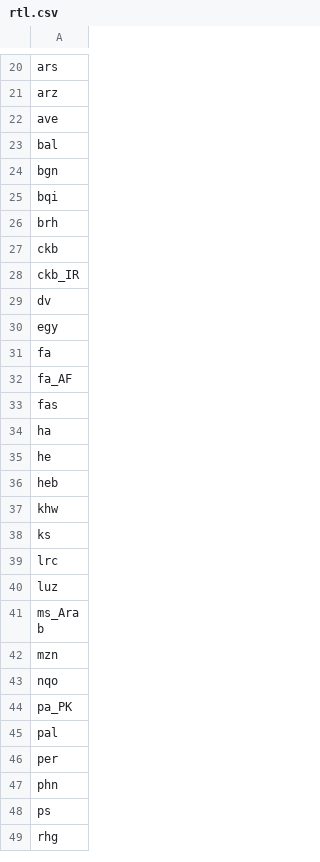
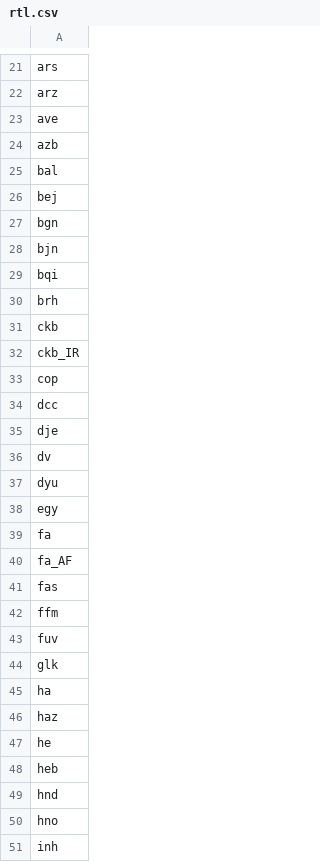
Before and after one commit to WeblateOrg/language-data, a CSV file: rtl.csv, drawn as a sheet; only a part is shown, gaps mark what is left out; the shorter side is filled out with more unchanged rows; the diff covers the shown part only.

Commit message:
feat: update list of RTL languages
Merge W3C list to get a better coverage than with CLDR data we currently
use. This is online source, so the udate is not automates as with
others.

```diff
--- a/rtl.csv
+++ b/rtl.csv
@@ -22,4 +23,7 @@ arz,
 ave,
+azb,
 bal,
+bej,
 bgn,
+bjn,
 bqi,
@@ -28,3 +32,7 @@ ckb,
 ckb_IR,
+cop,
+dcc,
+dje,
 dv,
+dyu,
 egy,
@@ -33,4 +41,11 @@ fa_AF,
 fas,
+ffm,
+fuv,
+glk,
 ha,
+haz,
 he,
 heb,
+hnd,
+hno,
+inh,
```
Also changed, not shown: 20 added rows elsewhere in this file, 3 other files.
